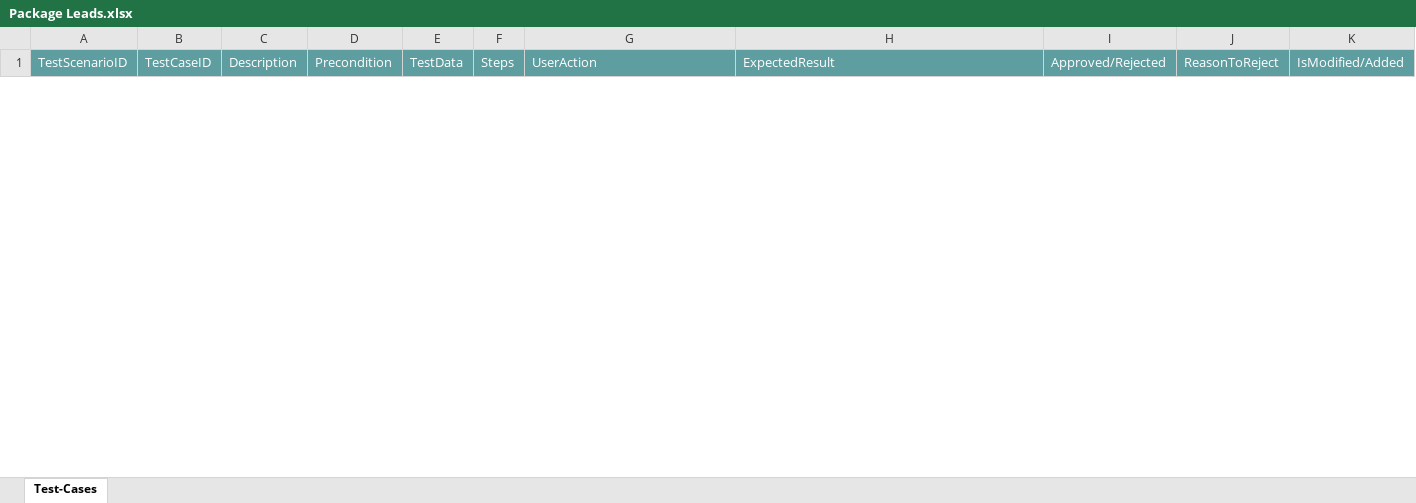
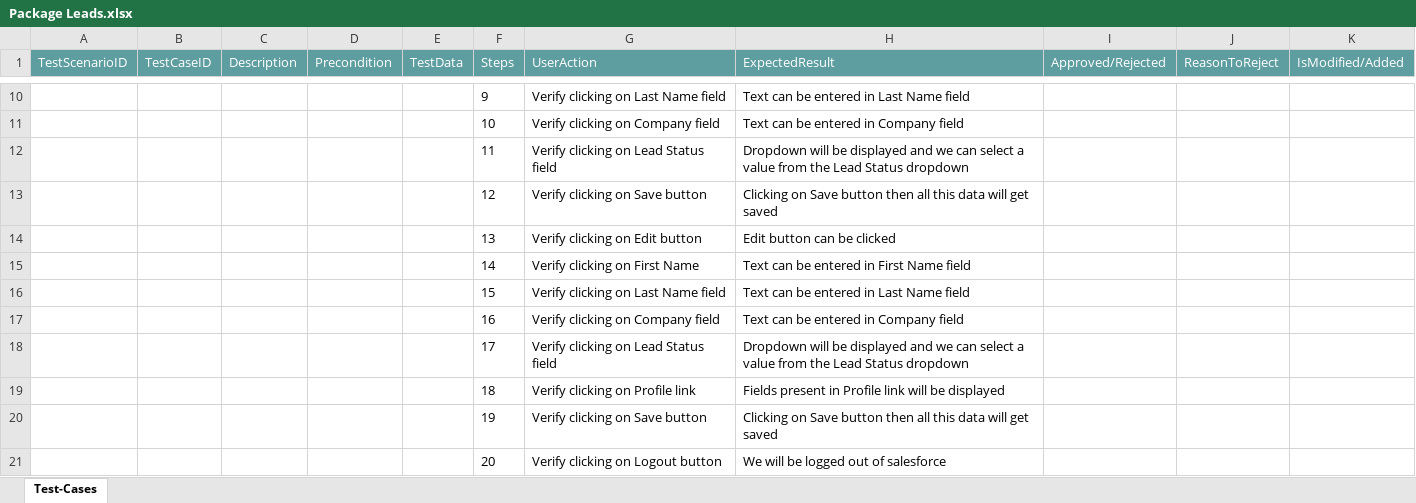
Before and after one commit to ShaikMohamedIrfan/NewURLProjectOne, an Excel workbook: Package Leads.xlsx, sheet Test-Cases, drawn as a sheet; only a part is shown, gaps mark what is left out; values as stored, in another font and other column widths than the file's, no borders; table styles not drawn; the diff covers the shown part only; the diff names each change by its address in the sheet, - before the commit and + after, or states it on an @@ line.

Commit message:
Initial Commit for Verification of Test cases

```diff
--- a/Package Leads.xlsx (sheet Test-Cases)
+++ b/Package Leads.xlsx (sheet Test-Cases)
+row 10:  |  |  |  |  | 9 | Verify clicking on Last Name field | Text can be entered in Last Name field
+row 11:  |  |  |  |  | 10 | Verify clicking on Company field | Text can be entered in Company field
+row 12:  |  |  |  |  | 11 | Verify clicking on Lead Status field | Dropdown will be displayed and we can select a value from the Lead Status dropdown
+row 13:  |  |  |  |  | 12 | Verify clicking on Save button | Clicking on Save button then all this data will get saved
+row 14:  |  |  |  |  | 13 | Verify clicking on Edit button | Edit button can be clicked
+row 15:  |  |  |  |  | 14 | Verify clicking on First Name | Text can be entered in First Name field
+row 16:  |  |  |  |  | 15 | Verify clicking on Last Name field | Text can be entered in Last Name field
+row 17:  |  |  |  |  | 16 | Verify clicking on Company field | Text can be entered in Company field
+row 18:  |  |  |  |  | 17 | Verify clicking on Lead Status field | Dropdown will be displayed and we can select a value from the Lead Status dropdown
+row 19:  |  |  |  |  | 18 | Verify clicking on Profile link | Fields present in Profile link will be displayed
+row 20:  |  |  |  |  | 19 | Verify clicking on Save button | Clicking on Save button then all this data will get saved
+row 21:  |  |  |  |  | 20 | Verify clicking on Logout button | We will be logged out of salesforce
```
Also changed, not shown: 8 added rows and 4 removed rows elsewhere in this sheet, hidden cells.
